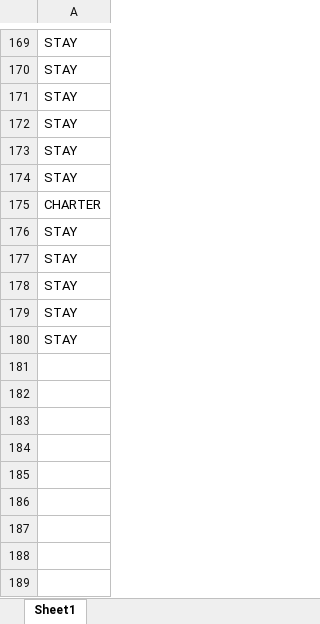
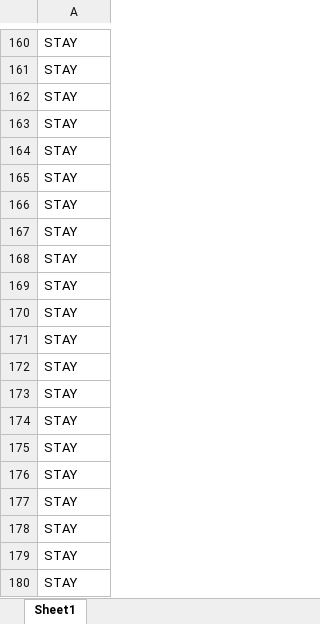
Before and after one commit to YoshinoriOkubo/rule_discovery, an Excel workbook: output/full_rule.xlsx, sheet Sheet1, drawn as a sheet; only a part is shown, gaps mark what is left out; values as stored, in another font and other column widths than the file's, no borders; removed rows and columns are numbered as before the commit, all else as after; the diff covers the shown part only; the diff names each change by its address in the sheet, - before the commit and + after, or states it on an @@ line.

```diff
--- a/output/full_rule.xlsx (sheet Sheet1)
+++ b/output/full_rule.xlsx (sheet Sheet1)
-row 175: CHARTER
-row 136: STAY
+row 166: STAY
-row 139: STAY
+row 167: STAY
-row 141: STAY
+row 168: STAY
-row 142: STAY
+row 169: STAY
+row 170: STAY
+row 171: STAY
+row 172: STAY
+row 173: STAY
+row 174: STAY
+row 175: STAY
```
Also changed, not shown: 5 removed rows and 32 moved rows elsewhere in this sheet, output/freight_outward.xlsx, output/freight_return.xlsx, 12 other files.
